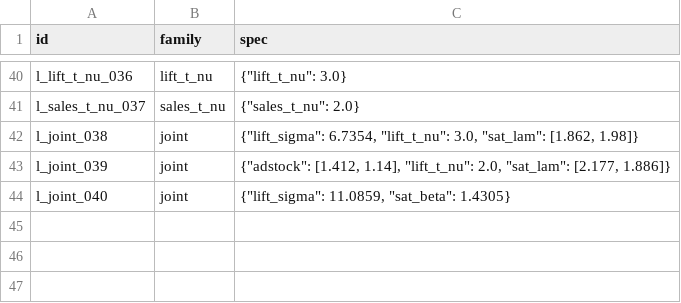
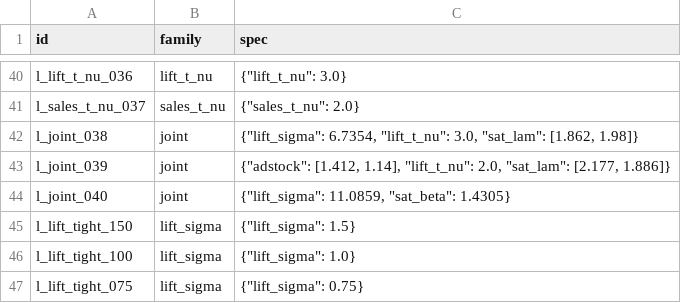
Before and after one commit to hansamos/prior_sensitivity_pymc_marketing, a CSV file: evidence/scenarios/likelihood.csv, drawn as a sheet; only a part is shown, gaps mark what is left out.

```diff
--- a/evidence/scenarios/likelihood.csv
+++ b/evidence/scenarios/likelihood.csv
@@ -44 +44,4 @@ l_joint_039,joint,"{""adstock"": [1.412, 1.14], ""lift_t_nu"": 2.0, ""sat_lam"":
 l_joint_040,joint,"{""lift_sigma"": 11.0859, ""sat_beta"": 1.4305}"
+l_lift_tight_150,lift_sigma,"{""lift_sigma"": 1.5}"
+l_lift_tight_100,lift_sigma,"{""lift_sigma"": 1.0}"
+l_lift_tight_075,lift_sigma,"{""lift_sigma"": 0.75}"
```
Also changed, not shown: evidence/results/likelihood_by_khat.csv, evidence/results/likelihood_scenario_level.csv, 19 other files.
